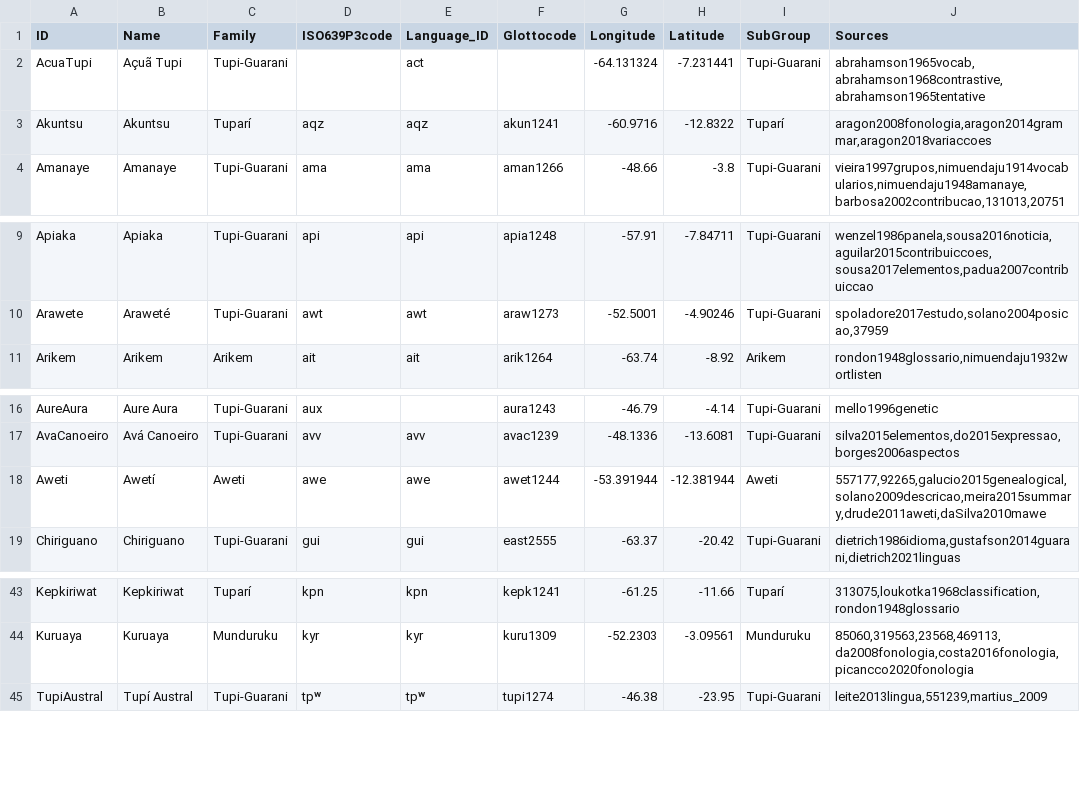
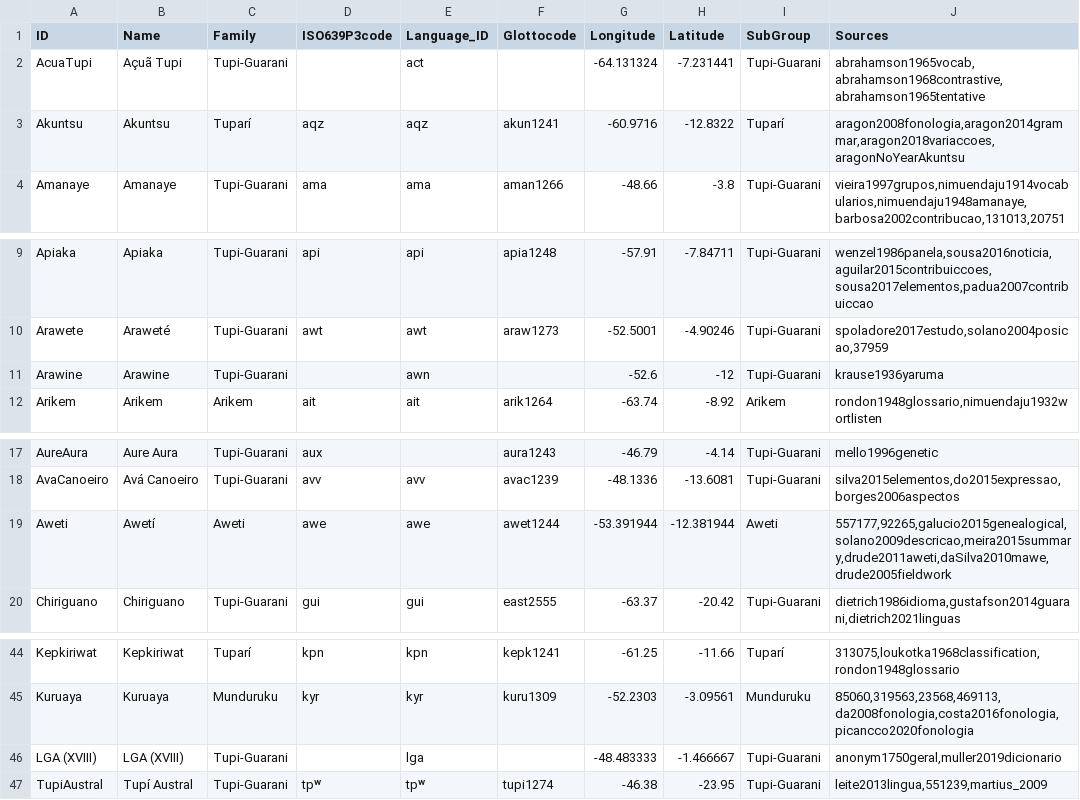
Before and after one commit to tupian-language-resources/tuled, a TSV file: etc/languages.tsv, drawn as a sheet; only a part is shown, gaps mark what is left out.

```diff
--- a/etc/languages.tsv
+++ b/etc/languages.tsv
@@ -2,3 +2,3 @@ ID	Name	Family	ISO639P3code	Language_ID	Glottocode	Longitude	Latitude	SubGroup	S
 AcuaTupi	Açuã Tupi	Tupi-Guarani		act		-64.131324	-7.231441	Tupi-Guarani	abrahamson1965vocab,abrahamson1968contrastive,abrahamson1965tentative
-Akuntsu	Akuntsu	Tuparí	aqz	aqz	akun1241	-60.9716	-12.8322	Tuparí	aragon2008fonologia,aragon2014grammar,aragon2018variaccoes
+Akuntsu	Akuntsu	Tuparí	aqz	aqz	akun1241	-60.9716	-12.8322	Tuparí	aragon2008fonologia,aragon2014grammar,aragon2018variaccoes,aragonNoYearAkuntsu
 Amanaye	Amanaye	Tupi-Guarani	ama	ama	aman1266	-48.66	-3.8	Tupi-Guarani	vieira1997grupos,nimuendaju1914vocabularios,nimuendaju1948amanaye,barbosa2002contribucao,131013,20751
@@ -10,2 +10,3 @@ Apiaka	Apiaka	Tupi-Guarani	api	api	apia1248	-57.91	-7.84711	Tupi-Guarani	wenzel1
 Arawete	Araweté	Tupi-Guarani	awt	awt	araw1273	-52.5001	-4.90246	Tupi-Guarani	spoladore2017estudo,solano2004posicao,37959
+Arawine	Arawine	Tupi-Guarani		awn		-52.6	-12	Tupi-Guarani	krause1936yaruma
 Arikem	Arikem	Arikem	ait	ait	arik1264	-63.74	-8.92	Arikem	rondon1948glossario,nimuendaju1932wortlisten
@@ -17,3 +18,3 @@ AureAura	Aure Aura	Tupi-Guarani	aux		aura1243	-46.79	-4.14	Tupi-Guarani	mello199
 AvaCanoeiro	Avá Canoeiro	Tupi-Guarani	avv	avv	avac1239	-48.1336	-13.6081	Tupi-Guarani	silva2015elementos,do2015expressao,borges2006aspectos
-Aweti	Awetí	Aweti	awe	awe	awet1244	-53.391944	-12.381944	Aweti	557177,92265,galucio2015genealogical,solano2009descricao,meira2015summary,drude2011aweti,daSilva2010mawe
+Aweti	Awetí	Aweti	awe	awe	awet1244	-53.391944	-12.381944	Aweti	557177,92265,galucio2015genealogical,solano2009descricao,meira2015summary,drude2011aweti,daSilva2010mawe,drude2005fieldwork
 Chiriguano	Chiriguano	Tupi-Guarani	gui	gui	east2555	-63.37	-20.42	Tupi-Guarani	dietrich1986idioma,gustafson2014guarani,dietrich2021linguas
@@ -44,2 +45,3 @@ Kepkiriwat	Kepkiriwat	Tuparí	kpn	kpn	kepk1241	-61.25	-11.66	Tuparí	313075,louk
 Kuruaya	Kuruaya	Munduruku	kyr	kyr	kuru1309	-52.2303	-3.09561	Munduruku	85060,319563,23568,469113,da2008fonologia,costa2016fonologia,picancco2020fonologia
+LGA (XVIII)	LGA (XVIII)	Tupi-Guarani		lga		-48.483333	-1.466667	Tupi-Guarani	anonym1750geral,muller2019dicionario
 TupiAustral	Tupí Austral	Tupi-Guarani	tpʷ	tpʷ	tupi1274	-46.38	-23.95	Tupi-Guarani	leite2013lingua,551239,martius_2009
```
Also changed, not shown: etc/concepts.tsv, 1 other file.
